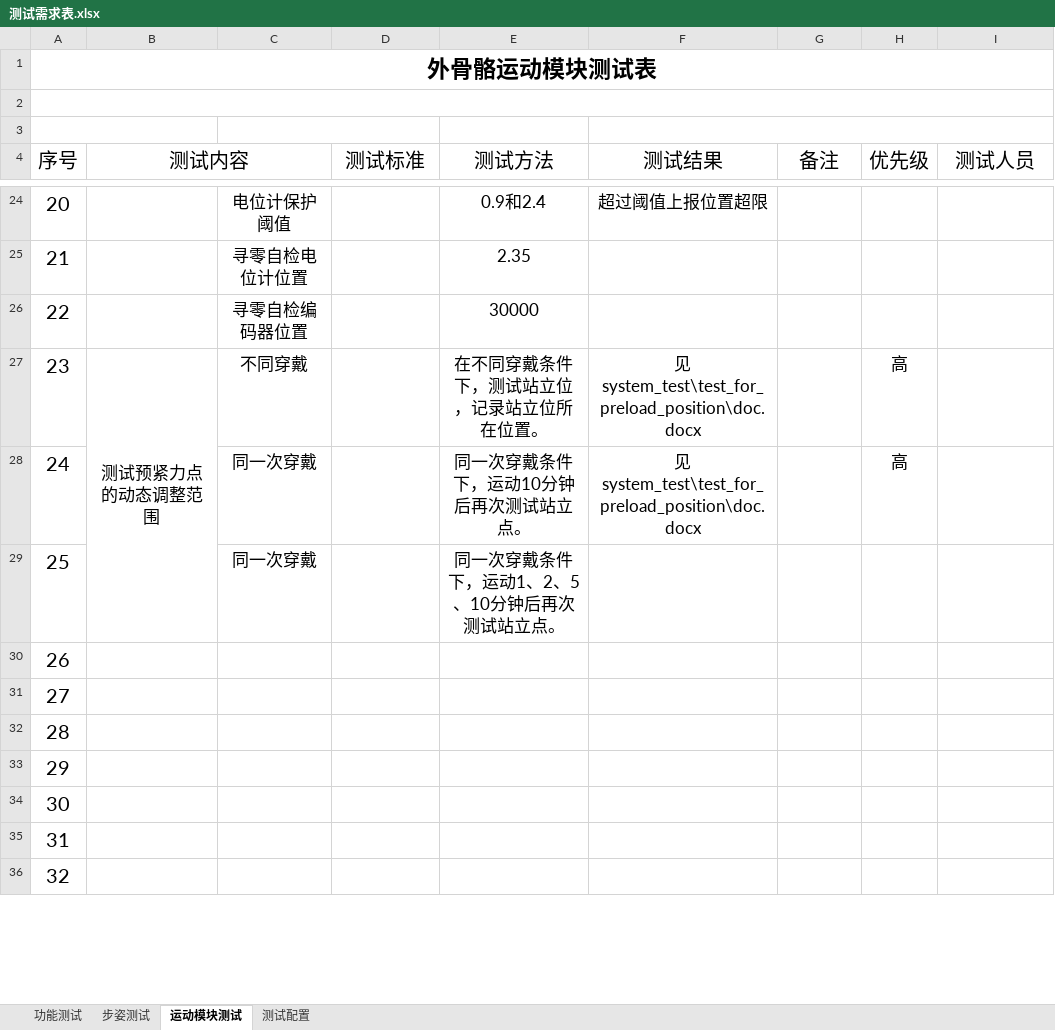
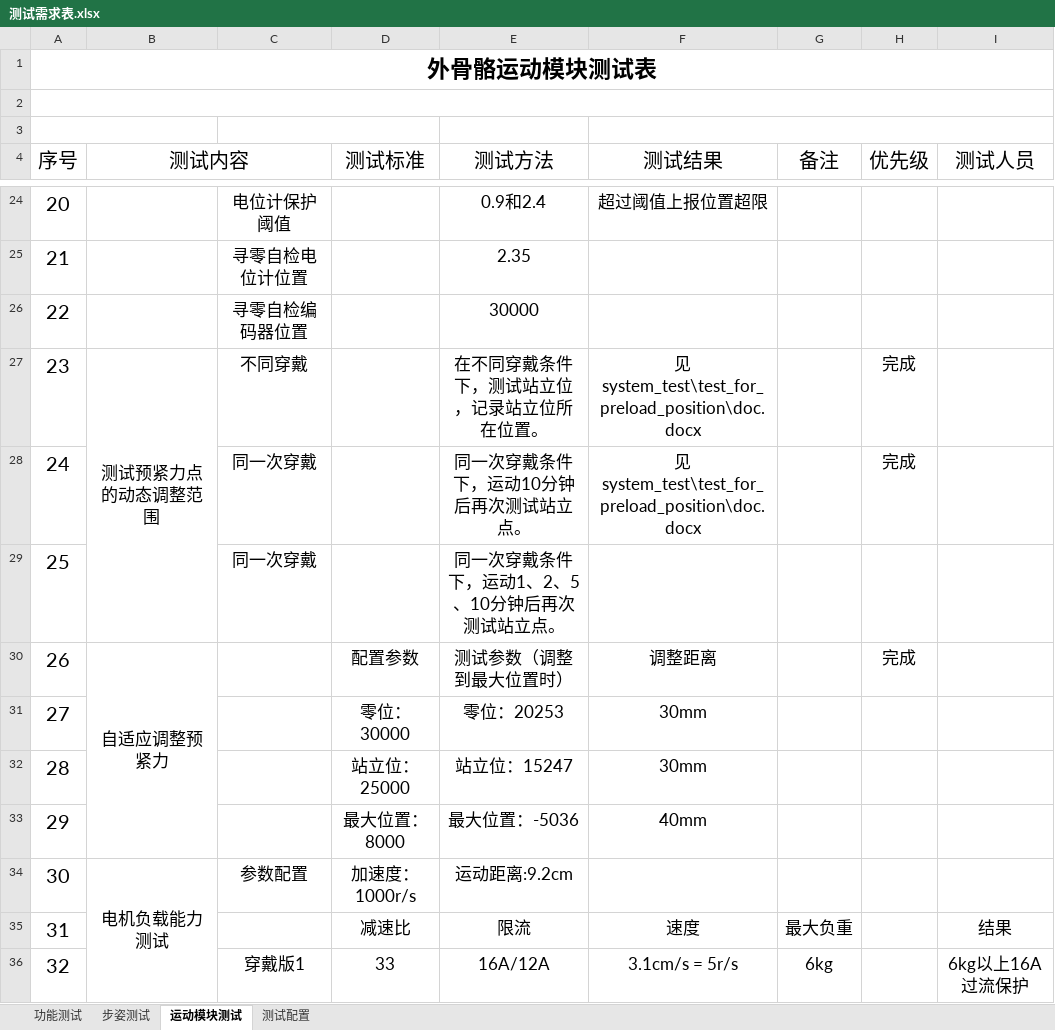
Before and after one commit to gdgly/pi_copley_motor_ctl, an Excel workbook: 测试记录/测试需求表.xlsx, sheet 运动模块测试, drawn as a sheet; only a part is shown, gaps mark what is left out; values as stored, in another font and other column widths than the file's, no borders; the diff covers the shown part only; the diff names each change by its address in the sheet, - before the commit and + after, or states it on an @@ line.

```diff
--- a/测试记录/测试需求表.xlsx (sheet 运动模块测试)
+++ b/测试记录/测试需求表.xlsx (sheet 运动模块测试)
-H27:H28 (优先级): 高
+H27:H28 (优先级): 完成
-B30 (测试内容): (empty)
+B30 (测试内容): 自适应调整预紧力
+B30:B33 merged
-D30 (测试标准): (empty)
+D30 (测试标准): 配置参数
-E30 (测试方法): (empty)
+E30 (测试方法): 测试参数（调整到最大位置时）
-F30 (测试结果): (empty)
+F30 (测试结果): 调整距离
-H30 (优先级): (empty)
+H30 (优先级): 完成
-D31 (测试标准): (empty)
+D31 (测试标准): 零位：30000
-E31 (测试方法): (empty)
+E31 (测试方法): 零位：20253
-F31:F32 (测试结果): (empty)
+F31:F32 (测试结果): 30mm
-D32 (测试标准): (empty)
+D32 (测试标准): 站立位：25000
-E32 (测试方法): (empty)
+E32 (测试方法): 站立位：15247
-D33 (测试标准): (empty)
+D33 (测试标准): 最大位置：8000
-E33 (测试方法): (empty)
+E33 (测试方法): 最大位置：-5036
-F33 (测试结果): (empty)
+F33 (测试结果): 40mm
-B34 (测试内容): (empty)
+B34 (测试内容): 电机负载能力测试
+B34:B39 merged
-C34: (empty)
+C34: 参数配置
-D34 (测试标准): (empty)
+D34 (测试标准): 加速度：1000r/s
-E34 (测试方法): (empty)
+E34 (测试方法): 运动距离:9.2cm
-D35 (测试标准): (empty)
+D35 (测试标准): 减速比
-E35 (测试方法): (empty)
+E35 (测试方法): 限流
-F35 (测试结果): (empty)
+F35 (测试结果): 速度
-G35 (备注): (empty)
+G35 (备注): 最大负重
-I35 (测试人员): (empty)
+I35 (测试人员): 结果
-C36: (empty)
+C36: 穿戴版1
-D36 (测试标准): (empty)
+D36 (测试标准): 33
-E36 (测试方法): (empty)
+E36 (测试方法): 16A/12A
-F36 (测试结果): (empty)
+F36 (测试结果): 3.1cm/s = 5r/s
-G36 (备注): (empty)
+G36 (备注): 6kg
-I36 (测试人员): (empty)
+I36 (测试人员): 6kg以上16A过流保护
```
Also changed, not shown: 20 edited cells and merged cells elsewhere in this sheet, sheet 步姿测试, sheet 功能测试, 1 other file.
